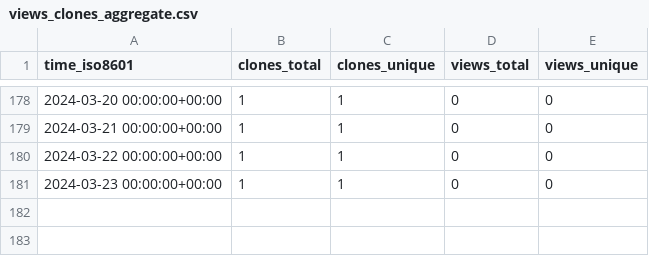
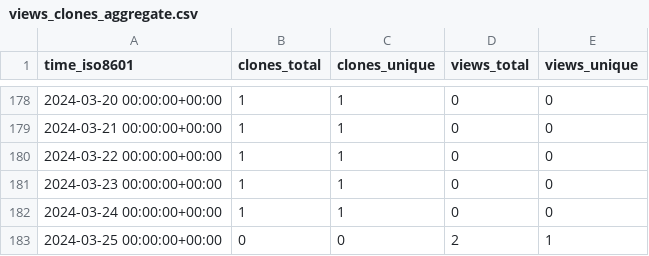
Before and after one commit to ascsn/2023-FRIB-TA-Summer-School, a CSV file: ascsn/2023-FRIB-TA-Summer-School/ghrs-data/views_clones_aggregate.csv, drawn as a sheet; only a part is shown, gaps mark what is left out; the diff names each change by its address in the sheet, - before the commit and + after, or states it on an @@ line.

```diff
--- a/ascsn/2023-FRIB-TA-Summer-School/ghrs-data/views_clones_aggregate.csv
+++ b/ascsn/2023-FRIB-TA-Summer-School/ghrs-data/views_clones_aggregate.csv
+row 182: 2024-03-24 00:00:00+00:00 | 1 | 1 | 0 | 0
+row 183: 2024-03-25 00:00:00+00:00 | 0 | 0 | 2 | 1
```
Also changed, not shown: 1 other file.
